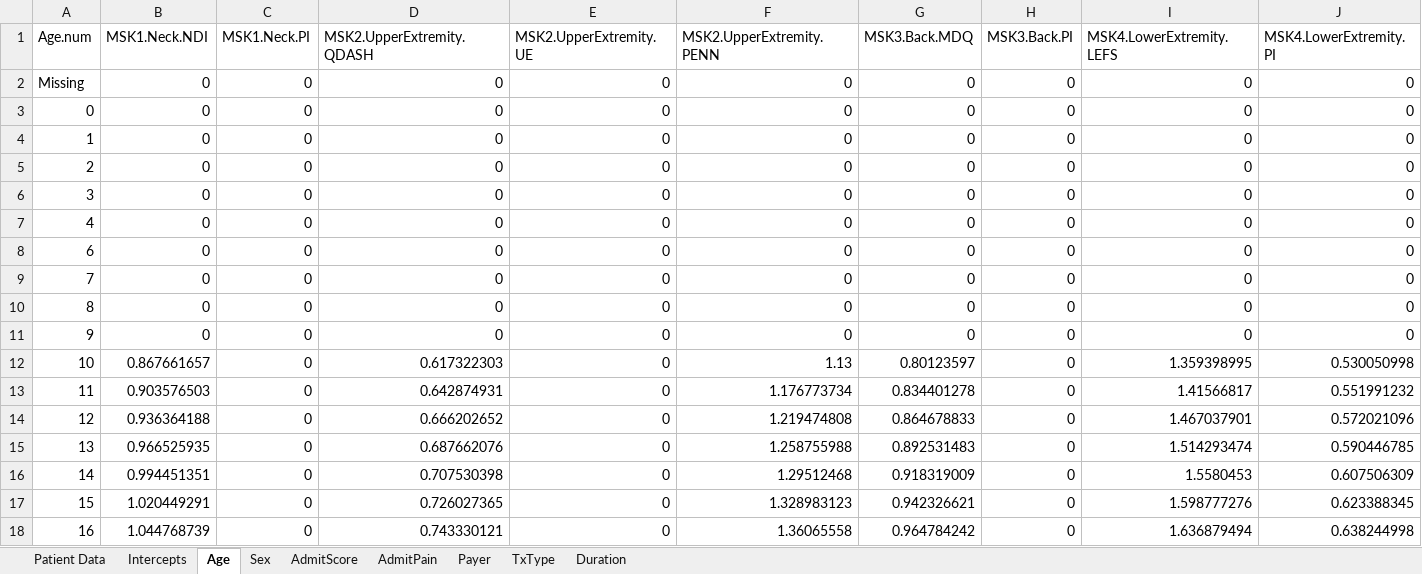
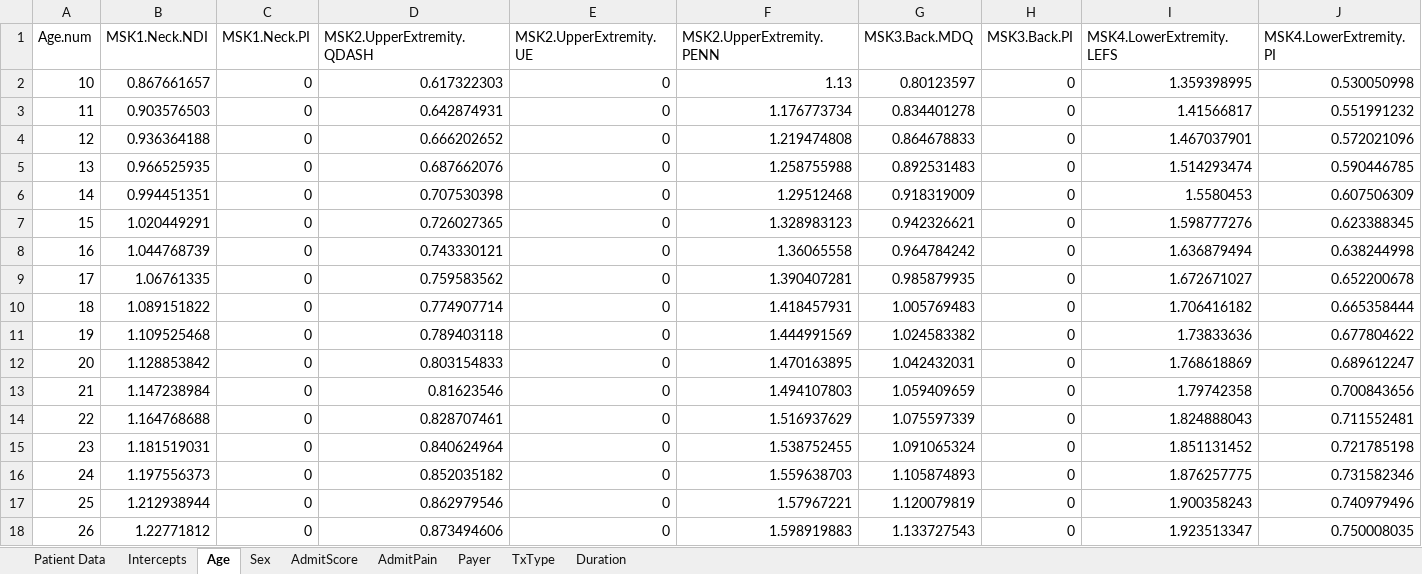
Before and after one commit to Patient360/qcdr, an Excel workbook: models/2024/01 Example Excel Book.xlsx, sheet Age, drawn as a sheet; only a part is shown; the shorter side is filled out with more unchanged rows; values as stored, in another font and other column widths than the file's, no borders; charts and pictures not drawn; rows hold the shown columns only; the diff names each change by its address in the sheet, - before the commit and + after, or states it on an @@ line.

```diff
--- a/models/2024/01 Example Excel Book.xlsx (sheet Age)
+++ b/models/2024/01 Example Excel Book.xlsx (sheet Age)
-row 2: Missing | 0 | 0 | 0 | 0 | 0 | 0 | 0 | 0 | 0
-row 3: 0 | 0 | 0 | 0 | 0 | 0 | 0 | 0 | 0 | 0
-row 4: 1 | 0 | 0 | 0 | 0 | 0 | 0 | 0 | 0 | 0
-row 5: 2 | 0 | 0 | 0 | 0 | 0 | 0 | 0 | 0 | 0
-row 6: 3 | 0 | 0 | 0 | 0 | 0 | 0 | 0 | 0 | 0
-row 7: 4 | 0 | 0 | 0 | 0 | 0 | 0 | 0 | 0 | 0
-row 8: 6 | 0 | 0 | 0 | 0 | 0 | 0 | 0 | 0 | 0
-row 9: 7 | 0 | 0 | 0 | 0 | 0 | 0 | 0 | 0 | 0
-row 10: 8 | 0 | 0 | 0 | 0 | 0 | 0 | 0 | 0 | 0
-row 11: 9 | 0 | 0 | 0 | 0 | 0 | 0 | 0 | 0 | 0
```
Also changed, not shown: sheet AdmitScore, formulas that keep their value, 3 other files.
